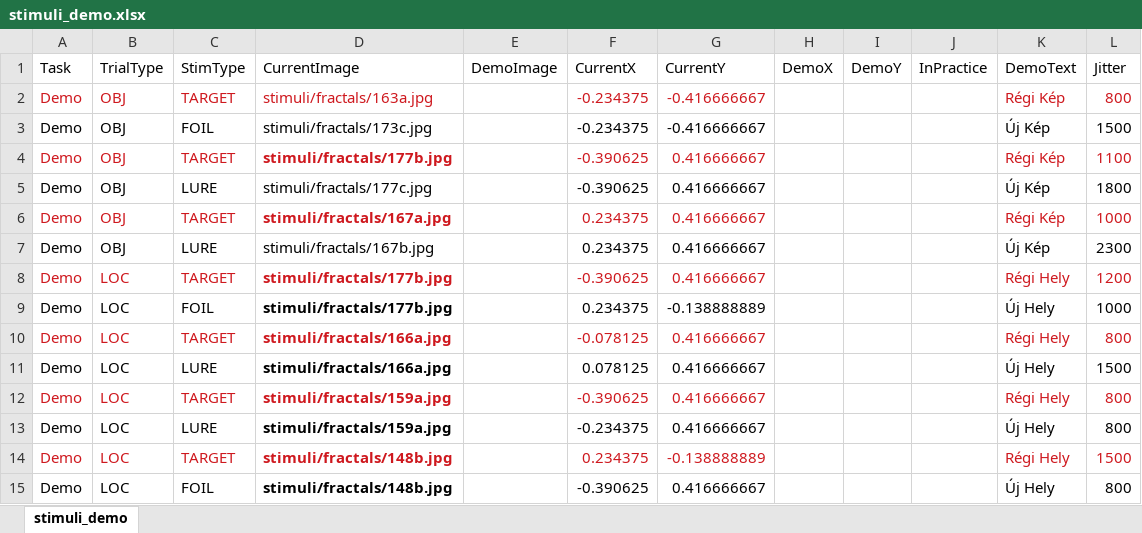
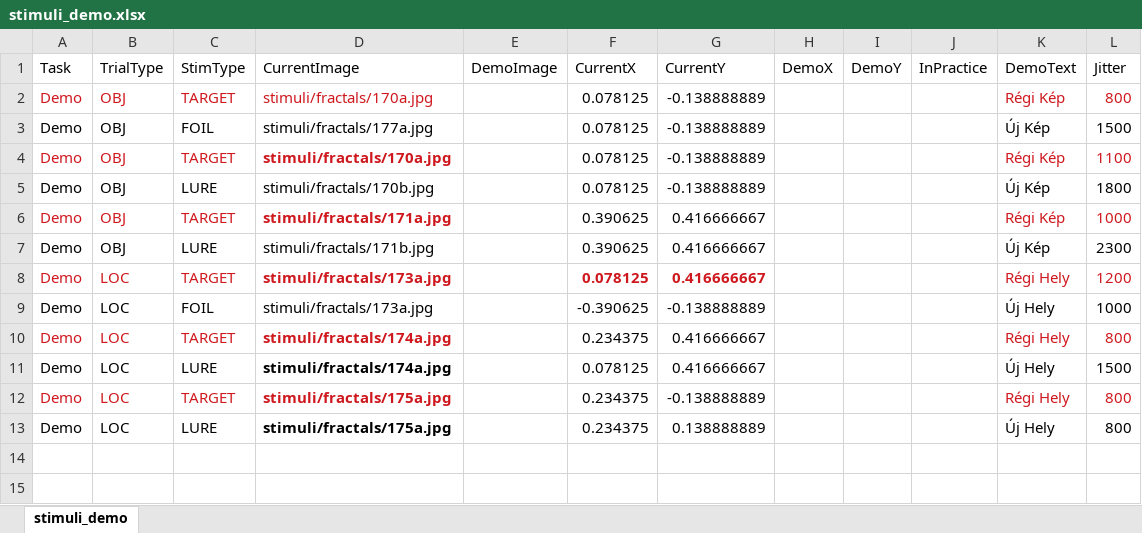
Before and after one commit to zs-nemecz/TerKepEsz, an Excel workbook: stimuli_tables/stimuli_demo.xlsx, sheet stimuli_demo, drawn as a sheet; values as stored, in another font and other column widths than the file's, no borders; the diff names each change by its address in the sheet, - before the commit and + after, or states it on an @@ line.

Commit message:
working on new instructions and new practice blocks. encoding practice is buggy

```diff
--- a/stimuli_tables/stimuli_demo.xlsx (sheet stimuli_demo)
+++ b/stimuli_tables/stimuli_demo.xlsx (sheet stimuli_demo)
-D2 (CurrentImage): stimuli/fractals/163a.jpg
+D2 (CurrentImage): stimuli/fractals/170a.jpg
-F2:F3 (CurrentX): -0.234375
+F2:F3 (CurrentX): 0.078125
-F2:G2 text colour: #CE181E
+F2:G2 text colour: black
-G2:G3 (CurrentY): -0.416666667
+G2:G3 (CurrentY): -0.138888889
-D3 (CurrentImage): stimuli/fractals/173c.jpg
+D3 (CurrentImage): stimuli/fractals/177a.jpg
-D4 (CurrentImage): stimuli/fractals/177b.jpg
+D4 (CurrentImage): stimuli/fractals/170a.jpg
-F4:F5 (CurrentX): -0.390625
+F4:F5 (CurrentX): 0.078125
-F4:G4 text colour: #CE181E
+F4:G4 text colour: black
-G4:G5 (CurrentY): 0.416666667
+G4:G5 (CurrentY): -0.138888889
-D5 (CurrentImage): stimuli/fractals/177c.jpg
+D5 (CurrentImage): stimuli/fractals/170b.jpg
-D6 (CurrentImage): stimuli/fractals/167a.jpg
+D6 (CurrentImage): stimuli/fractals/171a.jpg
-F6:F7 (CurrentX): 0.234375
+F6:F7 (CurrentX): 0.390625
-F6:G6 text colour: #CE181E
+F6:G6 text colour: black
-D7 (CurrentImage): stimuli/fractals/167b.jpg
+D7 (CurrentImage): stimuli/fractals/171b.jpg
-D8:D9 (CurrentImage): stimuli/fractals/177b.jpg
+D8:D9 (CurrentImage): stimuli/fractals/173a.jpg
-F8 (CurrentX): -0.390625
+F8 (CurrentX): 0.078125
-F8:G8 bold: off
+F8:G8 bold: on
-D9 bold: on
+D9 bold: off
-F9 (CurrentX): 0.234375
+F9 (CurrentX): -0.390625
-D10:D11 (CurrentImage): stimuli/fractals/166a.jpg
+D10:D11 (CurrentImage): stimuli/fractals/174a.jpg
-F10 (CurrentX): -0.078125
+F10 (CurrentX): 0.234375
-F10:G10 text colour: #CE181E
+F10:G10 text colour: black
-D12:D13 (CurrentImage): stimuli/fractals/159a.jpg
+D12:D13 (CurrentImage): stimuli/fractals/175a.jpg
-F12 (CurrentX): -0.390625
+F12 (CurrentX): 0.234375
-F12:G12 text colour: #CE181E
+F12:G12 text colour: black
-G12 (CurrentY): 0.416666667
+G12 (CurrentY): -0.138888889
-F13 (CurrentX): -0.234375
+F13 (CurrentX): 0.234375
-G13 (CurrentY): 0.416666667
+G13 (CurrentY): 0.138888889
-row 14: Demo | LOC | TARGET | stimuli/fractals/148b.jpg |  | 0.234375 | -0.138888889 |  |  |  | Régi Hely | 1500
-row 15: Demo | LOC | FOIL | stimuli/fractals/148b.jpg |  | -0.390625 | 0.416666667 |  |  |  | Új Hely | 800
```
Also changed, not shown: 6 other files.
